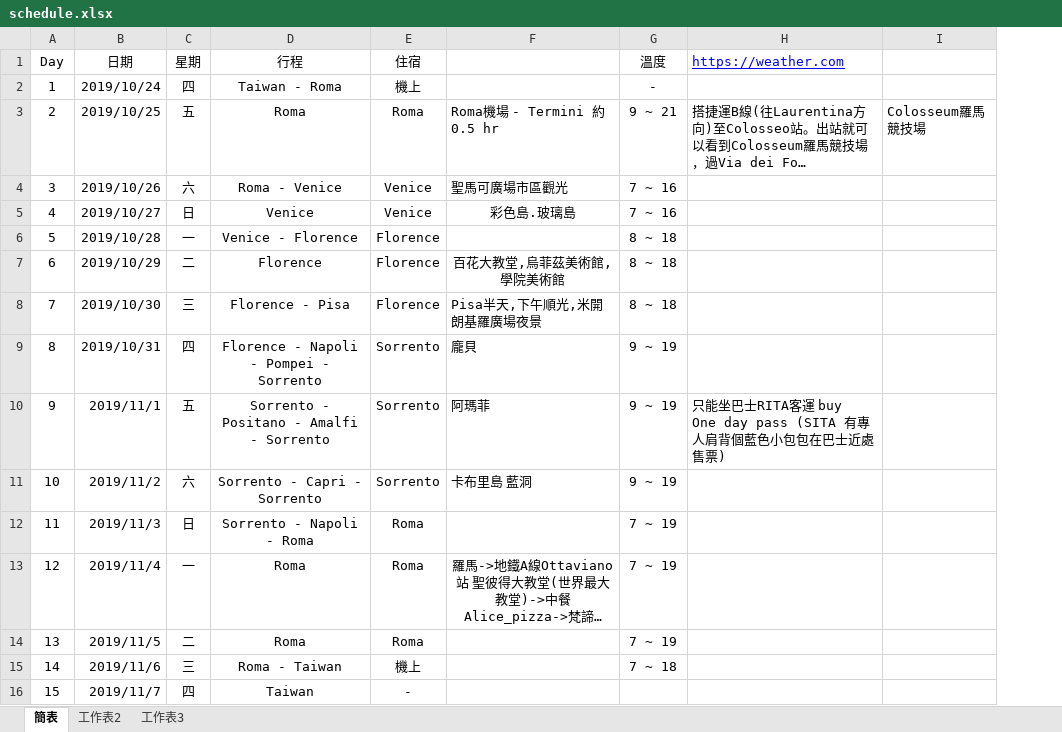
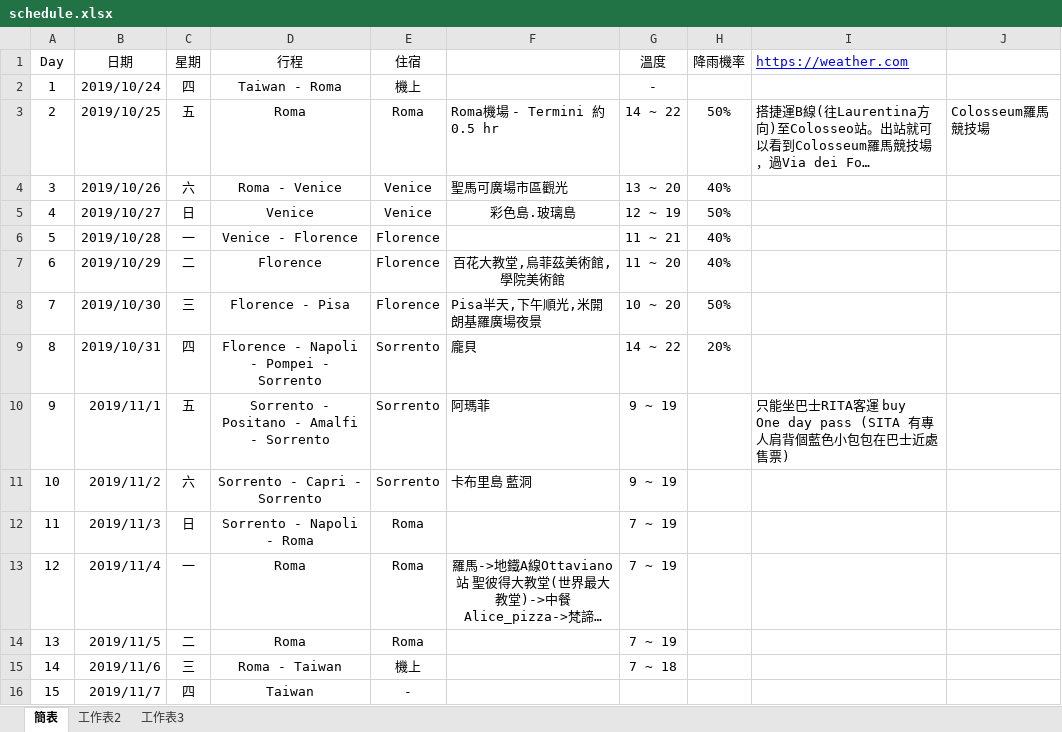
Before and after one commit to dreenshih/mathtest, an Excel workbook: schedule.xlsx, sheet 簡表, drawn as a sheet; long unchanged cells end in …; values as stored, in another font and other column widths than the file's, no borders; the diff names each change by its address in the sheet, - before the commit and + after, or states it on an @@ line.

Commit message:
Add files via upload

```diff
--- a/schedule.xlsx (sheet 簡表)
+++ b/schedule.xlsx (sheet 簡表)
+column H (降雨機率), rows 3-9: 50% | 40% | 50% | 40% | 40% | 50% | 20%
-G3 (溫度): 9 ~ 21
+G3 (溫度): 14 ~ 22
-G4 (溫度): 7 ~ 16
+G4 (溫度): 13 ~ 20
-G5 (溫度): 7 ~ 16
+G5 (溫度): 12 ~ 19
-G6 (溫度): 8 ~ 18
+G6 (溫度): 11 ~ 21
-G7 (溫度): 8 ~ 18
+G7 (溫度): 11 ~ 20
-G8 (溫度): 8 ~ 18
+G8 (溫度): 10 ~ 20
-G9 (溫度): 9 ~ 19
+G9 (溫度): 14 ~ 22
```
